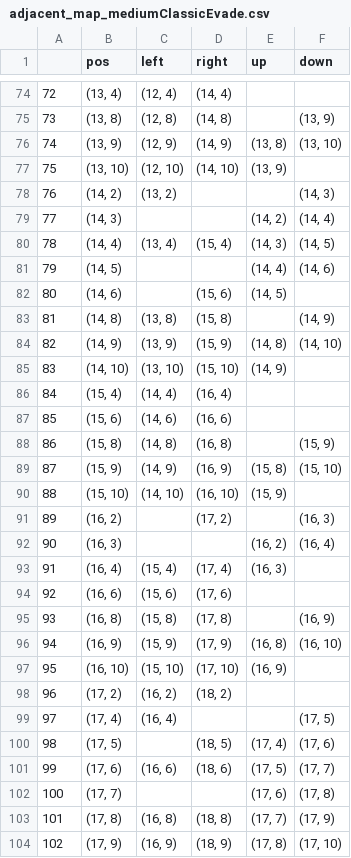
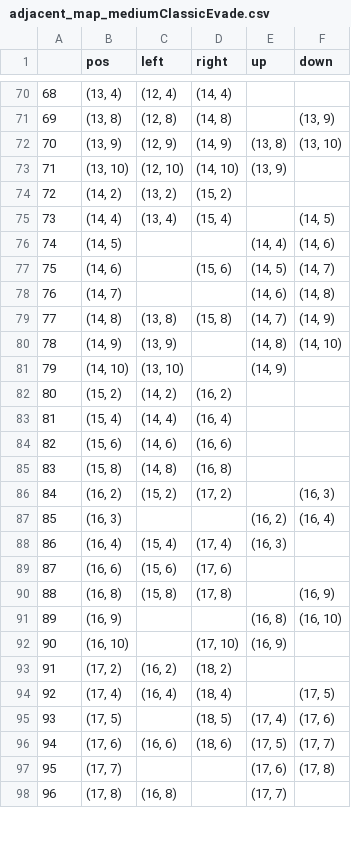
Before and after one commit to wywqzzh/simulation-for-structure-learning, a CSV file: Data/mapMsg/adjacent_map_mediumClassicEvade.csv, drawn as a sheet; only a part is shown, gaps mark what is left out; removed rows and columns are numbered as before the commit, all else as after; the diff covers the shown part only; the diff names each change by its address in the sheet, - before the commit and + after, or states it on an @@ line.

```diff
--- a/Data/mapMsg/adjacent_map_mediumClassicEvade.csv
+++ b/Data/mapMsg/adjacent_map_mediumClassicEvade.csv
@@ column A renumbered from row 3 down @@
-D74 (right): (empty)
+D74 (right): (15, 2)
-F74 (down): (14, 3)
+F74 (down): (empty)
-row 79: 77 | (14, 3) |  |  | (14, 2) | (14, 4)
-E75 (up): (14, 3)
+E75 (up): (empty)
-F77 (down): (empty)
+F77 (down): (14, 7)
+row 78: 76 | (14, 7) |  |  | (14, 6) | (14, 8)
-E79 (up): (empty)
+E79 (up): (14, 7)
-D80 (right): (15, 9)
+D80 (right): (empty)
-D81 (right): (15, 10)
+D81 (right): (empty)
+row 82: 80 | (15, 2) | (14, 2) | (16, 2)
-F85 (down): (15, 9)
+F85 (down): (empty)
-row 89: 87 | (15, 9) | (14, 9) | (16, 9) | (15, 8) | (15, 10)
-row 90: 88 | (15, 10) | (14, 10) | (16, 10) | (15, 9)
-C86 (left): (empty)
+C86 (left): (15, 2)
-C91 (left): (15, 9)
+C91 (left): (empty)
-D91 (right): (17, 9)
+D91 (right): (empty)
-C92 (left): (15, 10)
+C92 (left): (empty)
-D94 (right): (empty)
+D94 (right): (18, 4)
-D98 (right): (18, 8)
+D98 (right): (empty)
-F98 (down): (17, 9)
+F98 (down): (empty)
-row 104: 102 | (17, 9) | (16, 9) | (18, 9) | (17, 8) | (17, 10)
```
Also changed, not shown: 6 added rows, 11 removed rows and 37 edited cells elsewhere in this file, Data/mapMsg/map_info_mediumClassicEvade.csv, 20 other files.
